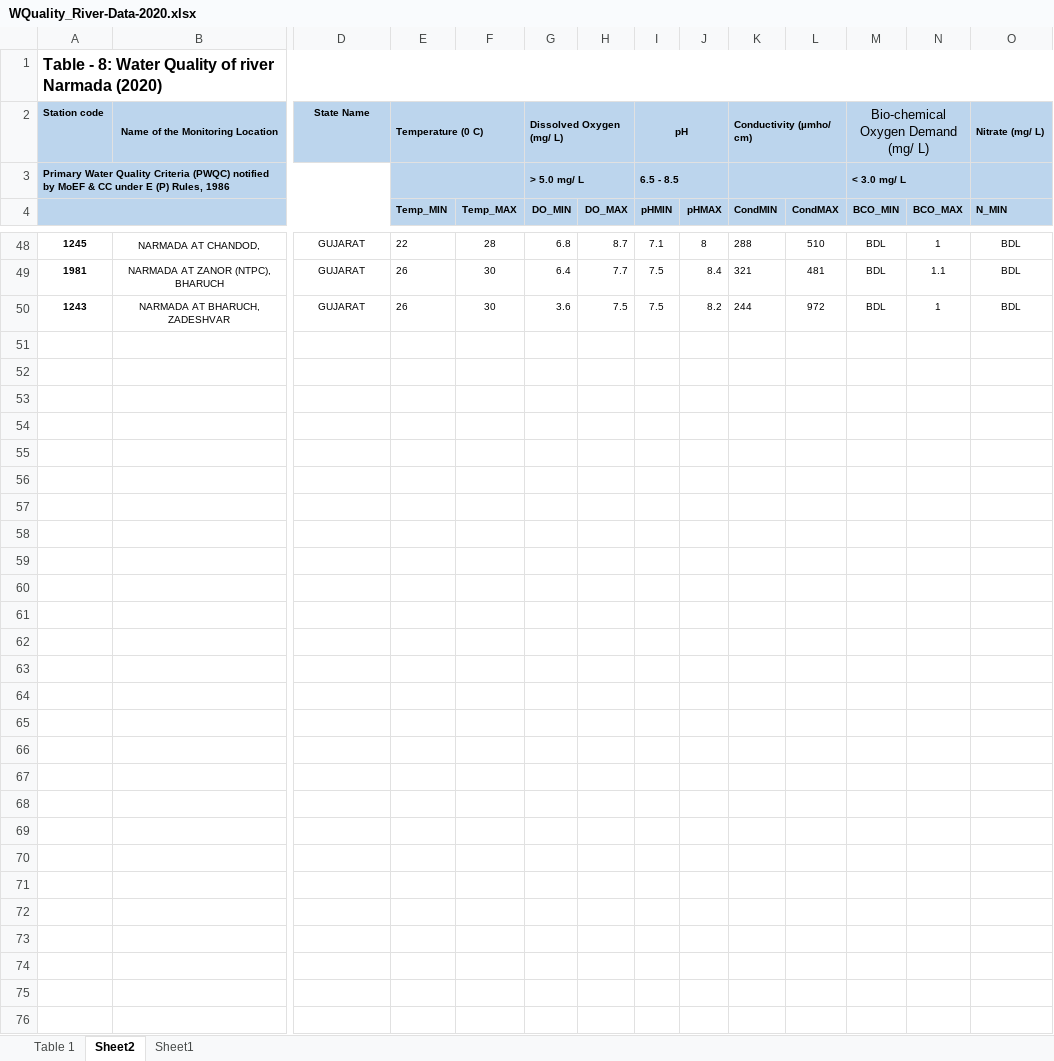
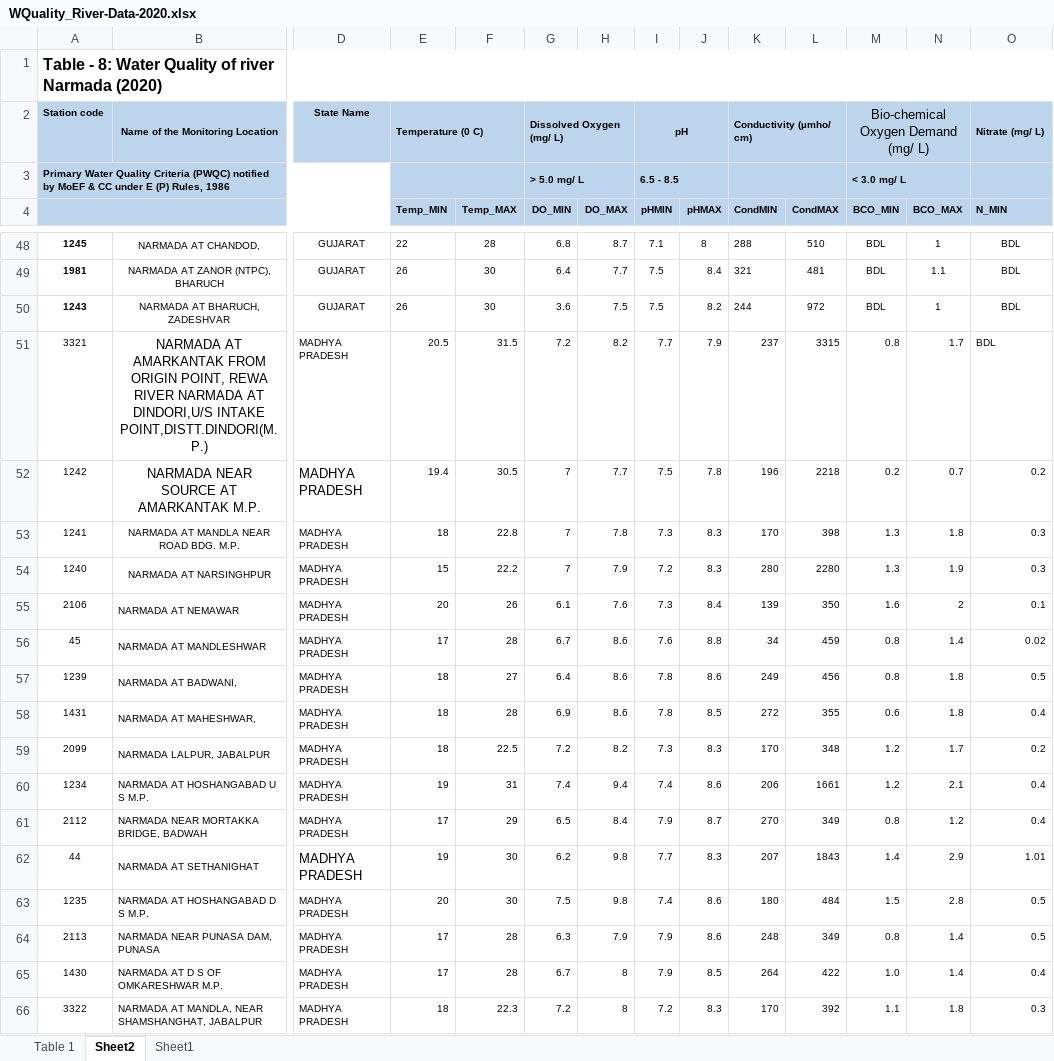
Before and after one commit to TheNobody-12/Data-Minining-Project-2022, an Excel workbook: Water-Quality-Prediction/Code/WQuality_River-Data-2020.xlsx, sheet Sheet2, drawn as a sheet; only a part is shown, gaps mark what is left out; values as stored, in another font and other column widths than the file's, no borders; rows hold the shown columns only; ↵ is a line break in a cell; the diff covers the shown part only; the diff names each change by its address in the sheet, - before the commit and + after, or states it on an @@ line.

```diff
--- a/Water-Quality-Prediction/Code/WQuality_River-Data-2020.xlsx (sheet Sheet2)
+++ b/Water-Quality-Prediction/Code/WQuality_River-Data-2020.xlsx (sheet Sheet2)
+row 51: 3321 | NARMADA AT AMARKANTAK FROM ORIGIN POINT, REWA RIVER NARMADA AT DINDORI,U/S INTAKE ↵ POINT,DISTT.DINDORI(M.P.) | MADHYA PRADESH | 20.5 | 31.5 | 7.2 | 8.2 | 7.7 | 7.9 | 237 | 3315 | 0.8 | 1.7 | BDL
+row 52: 1242 | NARMADA NEAR SOURCE AT ↵ AMARKANTAK M.P. | MADHYA ↵ PRADESH | 19.4 | 30.5 | 7 | 7.7 | 7.5 | 7.8 | 196 | 2218 | 0.2 | 0.7 | 0.2
+row 53: 1241 | NARMADA AT MANDLA NEAR ROAD BDG. M.P. | MADHYA PRADESH | 18 | 22.8 | 7 | 7.8 | 7.3 | 8.3 | 170 | 398 | 1.3 | 1.8 | 0.3
+row 54: 1240 | NARMADA AT NARSINGHPUR | MADHYA PRADESH | 15 | 22.2 | 7 | 7.9 | 7.2 | 8.3 | 280 | 2280 | 1.3 | 1.9 | 0.3
+row 55: 2106 | NARMADA AT NEMAWAR | MADHYA PRADESH | 20 | 26 | 6.1 | 7.6 | 7.3 | 8.4 | 139 | 350 | 1.6 | 2 | 0.1
+row 56: 45 | NARMADA AT MANDLESHWAR | MADHYA PRADESH | 17 | 28 | 6.7 | 8.6 | 7.6 | 8.8 | 34 | 459 | 0.8 | 1.4 | 0.02
+row 57: 1239 | NARMADA AT BADWANI, | MADHYA PRADESH | 18 | 27 | 6.4 | 8.6 | 7.8 | 8.6 | 249 | 456 | 0.8 | 1.8 | 0.5
+row 58: 1431 | NARMADA AT MAHESHWAR, | MADHYA PRADESH | 18 | 28 | 6.9 | 8.6 | 7.8 | 8.5 | 272 | 355 | 0.6 | 1.8 | 0.4
+row 59: 2099 | NARMADA LALPUR, JABALPUR | MADHYA PRADESH | 18 | 22.5 | 7.2 | 8.2 | 7.3 | 8.3 | 170 | 348 | 1.2 | 1.7 | 0.2
+row 60: 1234 | NARMADA AT HOSHANGABAD U S M.P. | MADHYA PRADESH | 19 | 31 | 7.4 | 9.4 | 7.4 | 8.6 | 206 | 1661 | 1.2 | 2.1 | 0.4
+row 61: 2112 | NARMADA NEAR MORTAKKA BRIDGE, BADWAH | MADHYA PRADESH | 17 | 29 | 6.5 | 8.4 | 7.9 | 8.7 | 270 | 349 | 0.8 | 1.2 | 0.4
+row 62: 44 | NARMADA AT SETHANIGHAT | MADHYA ↵ PRADESH | 19 | 30 | 6.2 | 9.8 | 7.7 | 8.3 | 207 | 1843 | 1.4 | 2.9 | 1.01
+row 63: 1235 | NARMADA AT HOSHANGABAD D S M.P. | MADHYA PRADESH | 20 | 30 | 7.5 | 9.8 | 7.4 | 8.6 | 180 | 484 | 1.5 | 2.8 | 0.5
+row 64: 2113 | NARMADA NEAR PUNASA DAM, PUNASA | MADHYA PRADESH | 17 | 28 | 6.3 | 7.9 | 7.9 | 8.6 | 248 | 349 | 0.8 | 1.4 | 0.5
+row 65: 1430 | NARMADA AT D S OF OMKARESHWAR M.P. | MADHYA PRADESH | 17 | 28 | 6.7 | 8 | 7.9 | 8.5 | 264 | 422 | 1.0 | 1.4 | 0.4
+row 66: 3322 | NARMADA AT MANDLA, NEAR SHAMSHANGHAT, JABALPUR | MADHYA PRADESH | 18 | 22.3 | 7.2 | 8 | 7.2 | 8.3 | 170 | 392 | 1.1 | 1.8 | 0.3
```
Also changed, not shown: 50 added rows elsewhere in this sheet, Water-Quality-Prediction/Code/Narmada.xlsx, 9 other files.
